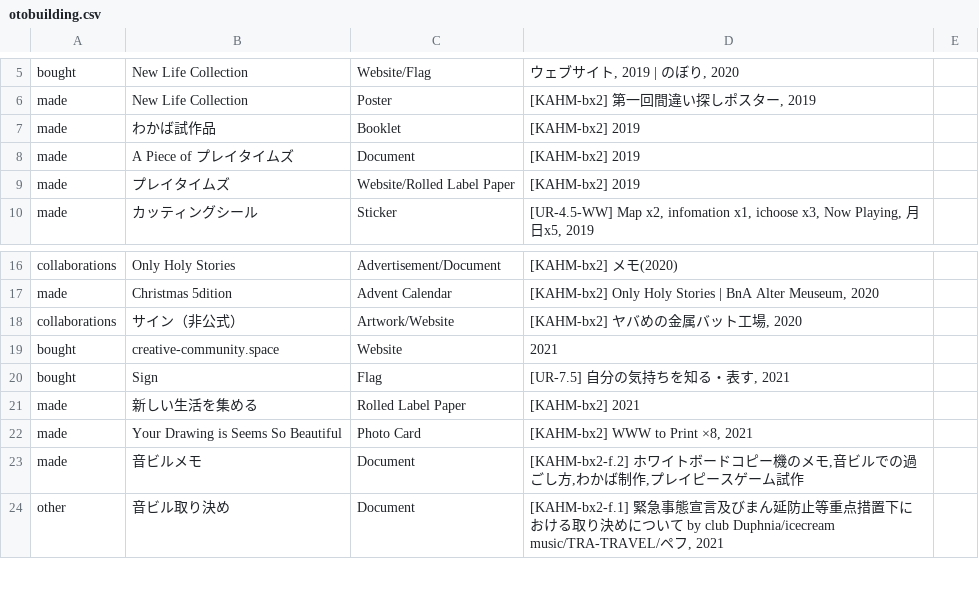
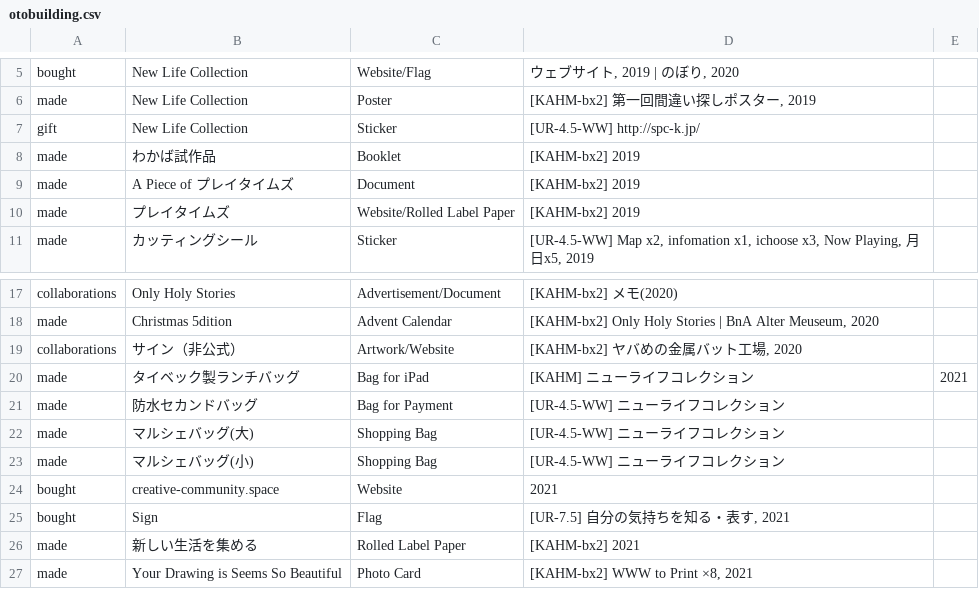
Before and after one commit to pe-hu/index, a CSV file: org/otobuilding.csv, drawn as a sheet; only a part is shown, gaps mark what is left out; the shorter side is filled out with more unchanged rows.

Commit message:
Update otobuilding.csv

```diff
--- a/org/otobuilding.csv
+++ b/org/otobuilding.csv
@@ -6,2 +6,3 @@ bought,New Life Collection,Website/Flag,"ウェブサイト, 2019 | のぼり, 2
 made,New Life Collection,Poster,"[KAHM-bx2] 第一回間違い探しポスター, 2019",
+gift,New Life Collection,Sticker,"[UR-4.5-WW] http://spc-k.jp/",
 made,わかば試作品,Booklet,"[KAHM-bx2] 2019",
@@ -18,2 +19,6 @@ made,Christmas 5dition,Advent Calendar,"[KAHM-bx2] Only Holy Stories | BnA Alter
 collaborations,"サイン（非公式）",Artwork/Website,"[KAHM-bx2] ヤバめの金属バット工場, 2020",
+made,"タイベック製ランチバッグ",Bag for iPad,[KAHM] ニューライフコレクション, 2021,
+made,防水セカンドバッグ,Bag for Payment,[UR-4.5-WW] ニューライフコレクション
+made,マルシェバッグ(大),Shopping Bag,[UR-4.5-WW] ニューライフコレクション
+made,マルシェバッグ(小),Shopping Bag,[UR-4.5-WW] ニューライフコレクション
 bought,creative-community.space,Website,"2021",
```
